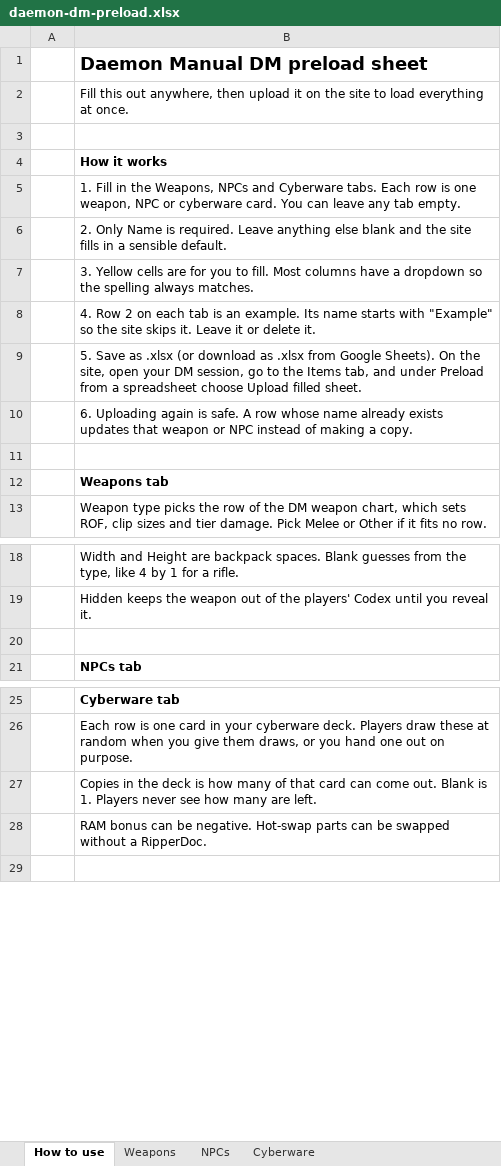
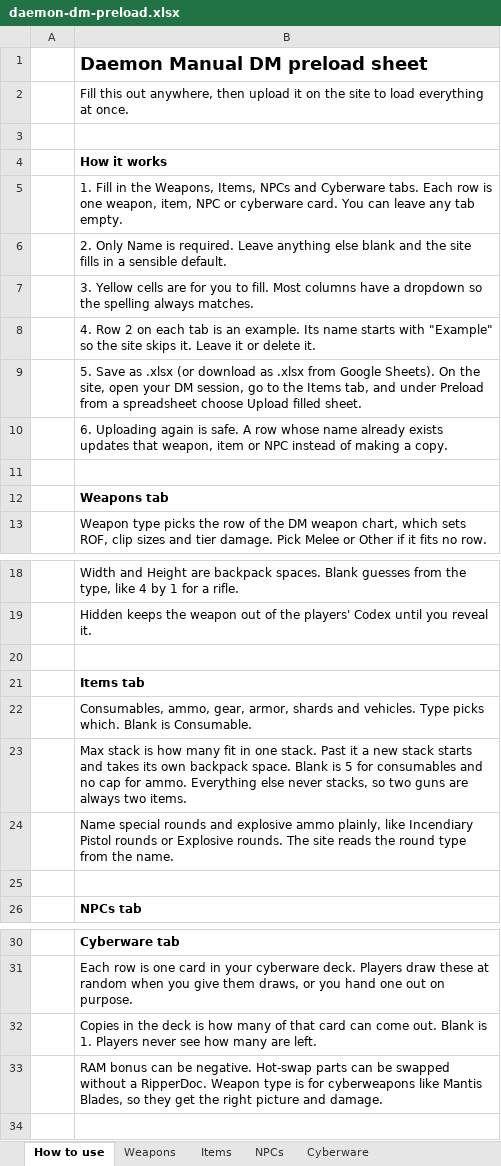
Before and after one commit to BSoto413/Daemon-Manual, an Excel workbook: templates/daemon-dm-preload.xlsx, sheet How to use, drawn as a sheet; only a part is shown, gaps mark what is left out; values as stored, in another font and other column widths than the file's, no borders; addresses are those after the commit; the diff names each change by its address in the sheet, - before the commit and + after, or states it on an @@ line.

```diff
--- a/templates/daemon-dm-preload.xlsx (sheet How to use)
+++ b/templates/daemon-dm-preload.xlsx (sheet How to use)
+sheet tab: Items
-B5: …the Weapons, NPCs and Cyberware tabs. Each row is one weapon, NPC or…
+B5: …the Weapons, Items, NPCs and Cyberware tabs. Each row is one weapon, item, NPC or…
-B10: …updates that weapon or NPC…
+B10: …updates that weapon, item or NPC…
+row 21:  | Items tab
+row 22:  | Consumables, ammo, gear, armor, shards and vehicles. Type picks which. Blank is Consumable.
+row 23:  | Max stack is how many fit in one stack. Past it a new stack starts and takes its own backpack space. Blank is 5 for consumables and no cap for ammo. Everything else never stacks, so two guns are always two items.
+row 24:  | Name special rounds and explosive ammo plainly, like Incendiary Pistol rounds or Explosive rounds. The site reads the round type from the name.
+row 25: (empty)
-B33: …a RipperDoc.
+B33: …a RipperDoc. Weapon type is for cyberweapons like Mantis Blades, so they get the right picture and damage.
```
Also changed, not shown: sheet Cyberware, 3 other files.
